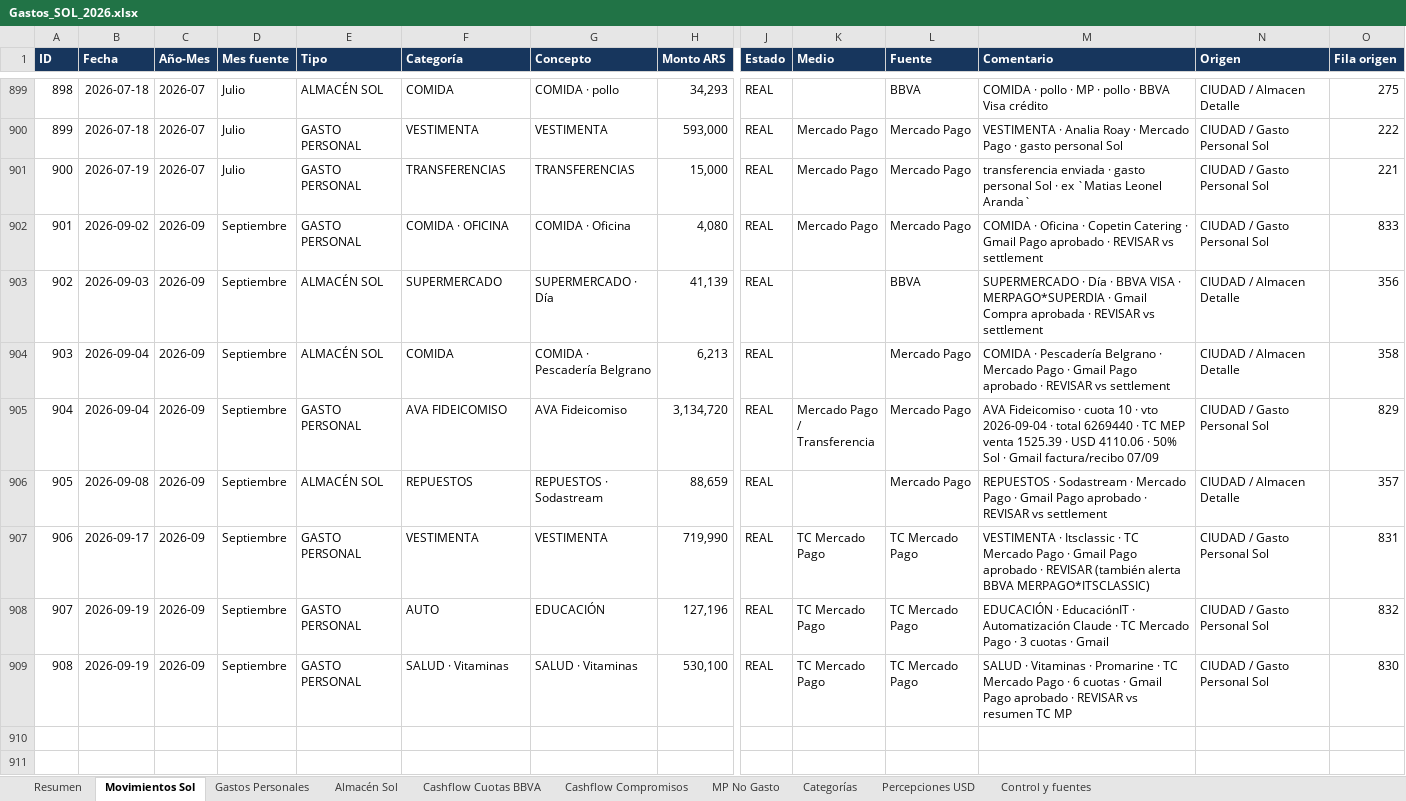
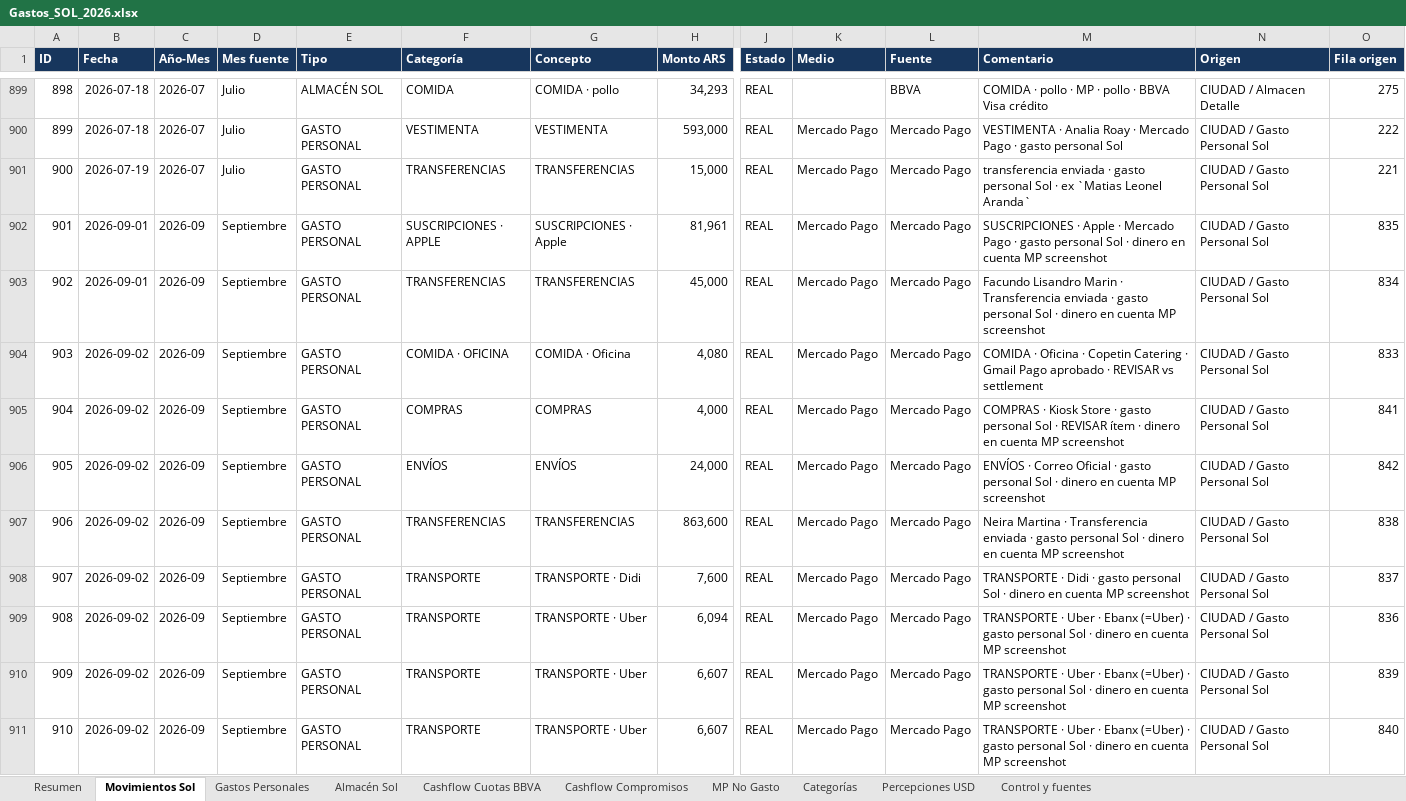
Before and after one commit to solzito148/budget, an Excel workbook: SOL/Gastos_SOL_2026.xlsx, sheet Movimientos Sol, drawn as a sheet; only a part is shown, gaps mark what is left out; the shorter side is filled out with more unchanged rows; values as stored, in another font and other column widths than the file's, no borders; table styles not drawn; addresses are those after the commit; rows hold the shown columns only; the diff covers the shown part only; the diff names each change by its address in the sheet, - before the commit and + after, or states it on an @@ line.

```diff
--- a/SOL/Gastos_SOL_2026.xlsx (sheet Movimientos Sol)
+++ b/SOL/Gastos_SOL_2026.xlsx (sheet Movimientos Sol)
+row 902: 901 | 2026-09-01 | 2026-09 | Septiembre | GASTO PERSONAL | SUSCRIPCIONES · APPLE | SUSCRIPCIONES · Apple | 81,961 | REAL | Mercado Pago | Mercado Pago | SUSCRIPCIONES · Apple · Mercado Pago · gasto personal Sol · dinero en cuenta MP screenshot | CIUDAD / Gasto Personal Sol | 835
+row 903: 902 | 2026-09-01 | 2026-09 | Septiembre | GASTO PERSONAL | TRANSFERENCIAS | TRANSFERENCIAS | 45,000 | REAL | Mercado Pago | Mercado Pago | Facundo Lisandro Marin · Transferencia enviada · gasto personal Sol · dinero en cuenta MP screenshot | CIUDAD / Gasto Personal Sol | 834
@@ column A (ID) renumbered between rows 904 and 977 @@
+row 905: 904 | 2026-09-02 | 2026-09 | Septiembre | GASTO PERSONAL | COMPRAS | COMPRAS | 4,000 | REAL | Mercado Pago | Mercado Pago | COMPRAS · Kiosk Store · gasto personal Sol · REVISAR ítem · dinero en cuenta MP screenshot | CIUDAD / Gasto Personal Sol | 841
+row 906: 905 | 2026-09-02 | 2026-09 | Septiembre | GASTO PERSONAL | ENVÍOS | ENVÍOS | 24,000 | REAL | Mercado Pago | Mercado Pago | ENVÍOS · Correo Oficial · gasto personal Sol · dinero en cuenta MP screenshot | CIUDAD / Gasto Personal Sol | 842
+row 907: 906 | 2026-09-02 | 2026-09 | Septiembre | GASTO PERSONAL | TRANSFERENCIAS | TRANSFERENCIAS | 863,600 | REAL | Mercado Pago | Mercado Pago | Neira Martina · Transferencia enviada · gasto personal Sol · dinero en cuenta MP screenshot | CIUDAD / Gasto Personal Sol | 838
+row 908: 907 | 2026-09-02 | 2026-09 | Septiembre | GASTO PERSONAL | TRANSPORTE | TRANSPORTE · Didi | 7,600 | REAL | Mercado Pago | Mercado Pago | TRANSPORTE · Didi · gasto personal Sol · dinero en cuenta MP screenshot | CIUDAD / Gasto Personal Sol | 837
+row 909: 908 | 2026-09-02 | 2026-09 | Septiembre | GASTO PERSONAL | TRANSPORTE | TRANSPORTE · Uber | 6,094 | REAL | Mercado Pago | Mercado Pago | TRANSPORTE · Uber · Ebanx (=Uber) · gasto personal Sol · dinero en cuenta MP screenshot | CIUDAD / Gasto Personal Sol | 836
+row 910: 909 | 2026-09-02 | 2026-09 | Septiembre | GASTO PERSONAL | TRANSPORTE | TRANSPORTE · Uber | 6,607 | REAL | Mercado Pago | Mercado Pago | TRANSPORTE · Uber · Ebanx (=Uber) · gasto personal Sol · dinero en cuenta MP screenshot | CIUDAD / Gasto Personal Sol | 839
+row 911: 910 | 2026-09-02 | 2026-09 | Septiembre | GASTO PERSONAL | TRANSPORTE | TRANSPORTE · Uber | 6,607 | REAL | Mercado Pago | Mercado Pago | TRANSPORTE · Uber · Ebanx (=Uber) · gasto personal Sol · dinero en cuenta MP screenshot | CIUDAD / Gasto Personal Sol | 840
```
Also changed, not shown: 76 added rows elsewhere in this sheet, sheet Gastos Personales, sheet Almacén Sol, sheet Categorías, sheet Resumen, sheet Control y fuentes, CIUDAD/Gastos_CIUDAD_1132_2026.xlsx, OHIGGINS/Gastos_OHIGGINS_2026.xlsx, 24 other files.
